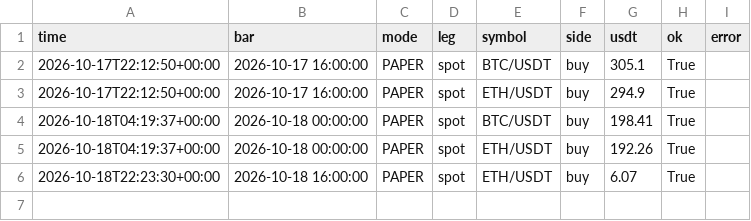
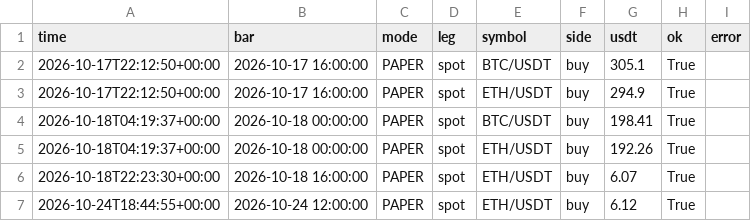
Before and after one commit to evsayar33-oss/h054_spot_bot, a CSV file: logs/trades.csv, drawn as a sheet; the diff names each change by its address in the sheet, - before the commit and + after, or states it on an @@ line.

```diff
--- a/logs/trades.csv
+++ b/logs/trades.csv
+row 7: 2026-10-24T18:44:55+00:00 | 2026-10-24 12:00:00 | PAPER | spot | ETH/USDT | buy | 6.12 | True
```
Also changed, not shown: logs/equity.csv, 2 other files.
